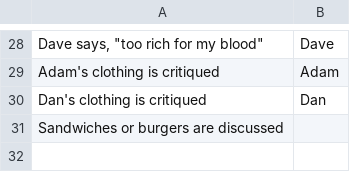
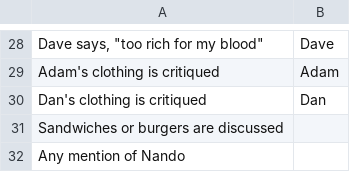
Before and after one commit to jdknotts/fft_bingo, a CSV file: stimuli/FFT Bingo Items - instant_win.csv, drawn as a sheet; only a part is shown, gaps mark what is left out.

```diff
--- a/stimuli/FFT Bingo Items - instant_win.csv
+++ b/stimuli/FFT Bingo Items - instant_win.csv
@@ -31 +31,2 @@ Dan's clothing is critiqued,Dan
 Sandwiches or burgers are discussed,
+Any mention of Nando,
```
Also changed, not shown: stimuli/FFT Bingo Items - bingo_items.csv.
